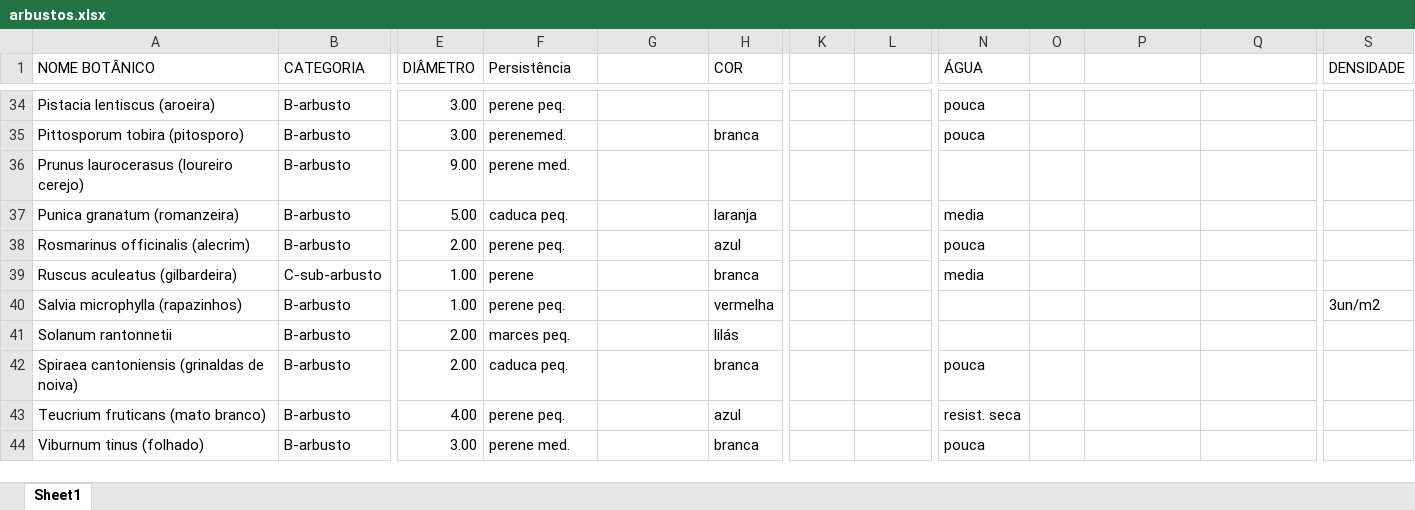
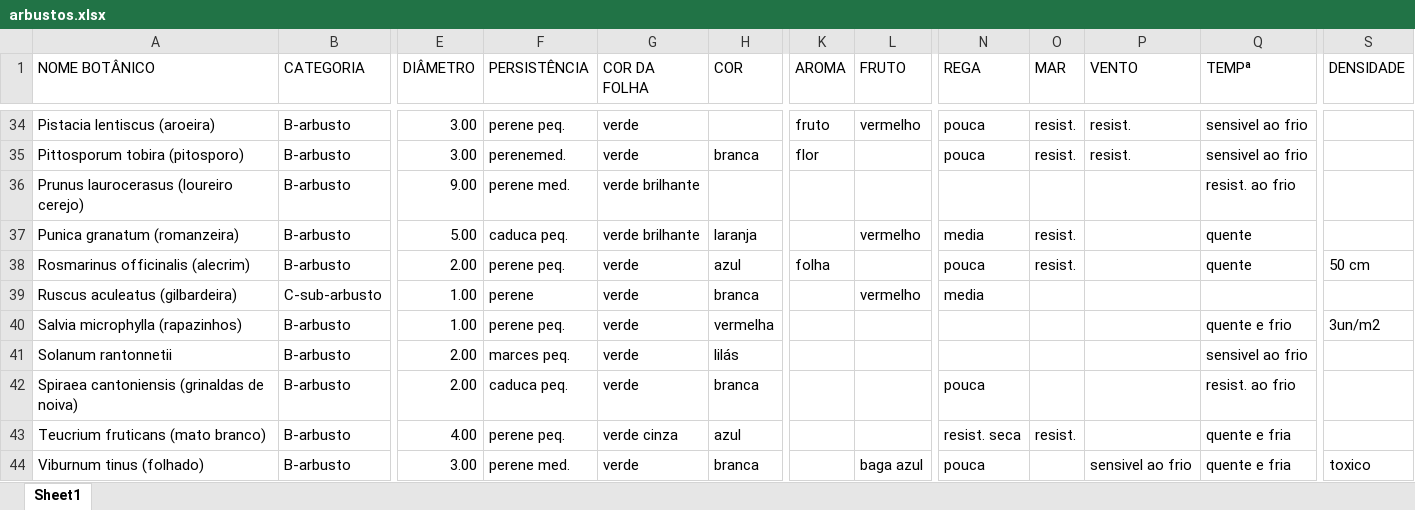
Before and after one commit to pedgom/IPT-Plantas, an Excel workbook: public/arbustos.xlsx, sheet Sheet1, drawn as a sheet; only a part is shown, gaps mark what is left out; values as stored, in another font and other column widths than the file's, no cell formats; the diff covers the shown part only; the diff names each change by its address in the sheet, - before the commit and + after, or states it on an @@ line.

```diff
--- a/public/arbustos.xlsx (sheet Sheet1)
+++ b/public/arbustos.xlsx (sheet Sheet1)
-F1: Persistência
+F1: PERSISTÊNCIA
-G1: (empty)
+G1: COR DA FOLHA
-K1: (empty)
+K1: AROMA
-L1: (empty)
+L1: FRUTO
-N1: ÁGUA
+N1: REGA
-O1: (empty)
+O1: MAR
-P1: (empty)
+P1: VENTO
-Q1: (empty)
+Q1: TEMPª
-G34:G35 (COR DA FOLHA): (empty)
+G34:G35 (COR DA FOLHA): verde
-K34 (AROMA): (empty)
+K34 (AROMA): fruto
-L34 (FRUTO): (empty)
+L34 (FRUTO): vermelho
-O34:O35 (MAR): (empty)
+O34:O35 (MAR): resist.
-P34:P35 (VENTO): (empty)
+P34:P35 (VENTO): resist.
-Q34:Q35 (TEMPª): (empty)
+Q34:Q35 (TEMPª): sensivel ao frio
-K35 (AROMA): (empty)
+K35 (AROMA): flor
-G36:G37 (COR DA FOLHA): (empty)
+G36:G37 (COR DA FOLHA): verde brilhante
-Q36 (TEMPª): (empty)
+Q36 (TEMPª): resist. ao frio
-L37 (FRUTO): (empty)
+L37 (FRUTO): vermelho
-O37:O38 (MAR): (empty)
+O37:O38 (MAR): resist.
-Q37:Q38 (TEMPª): (empty)
+Q37:Q38 (TEMPª): quente
-G38:G42 (COR DA FOLHA): (empty)
+G38:G42 (COR DA FOLHA): verde
-K38 (AROMA): (empty)
+K38 (AROMA): folha
-S38 (DENSIDADE): (empty)
+S38 (DENSIDADE): 50 cm
-L39 (FRUTO): (empty)
+L39 (FRUTO): vermelho
-Q40 (TEMPª): (empty)
+Q40 (TEMPª): quente e frio
-Q41 (TEMPª): (empty)
+Q41 (TEMPª): sensivel ao frio
-Q42 (TEMPª): (empty)
+Q42 (TEMPª): resist. ao frio
-G43 (COR DA FOLHA): (empty)
+G43 (COR DA FOLHA): verde cinza
-O43 (MAR): (empty)
+O43 (MAR): resist.
-Q43:Q44 (TEMPª): (empty)
+Q43:Q44 (TEMPª): quente e fria
-G44 (COR DA FOLHA): (empty)
+G44 (COR DA FOLHA): verde
-L44 (FRUTO): (empty)
+L44 (FRUTO): baga azul
-P44 (VENTO): (empty)
+P44 (VENTO): sensivel ao frio
-S44 (DENSIDADE): (empty)
+S44 (DENSIDADE): toxico
```
Also changed, not shown: 88 edited cells elsewhere in this sheet, cell formats.
